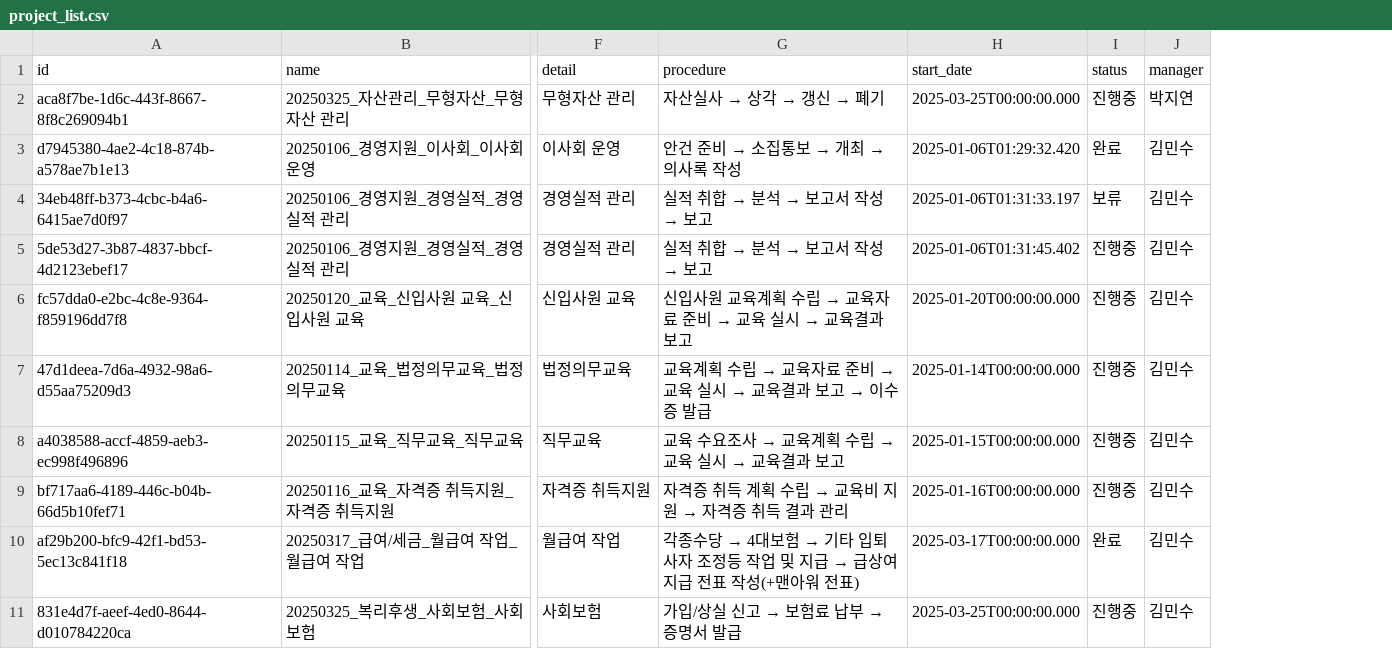
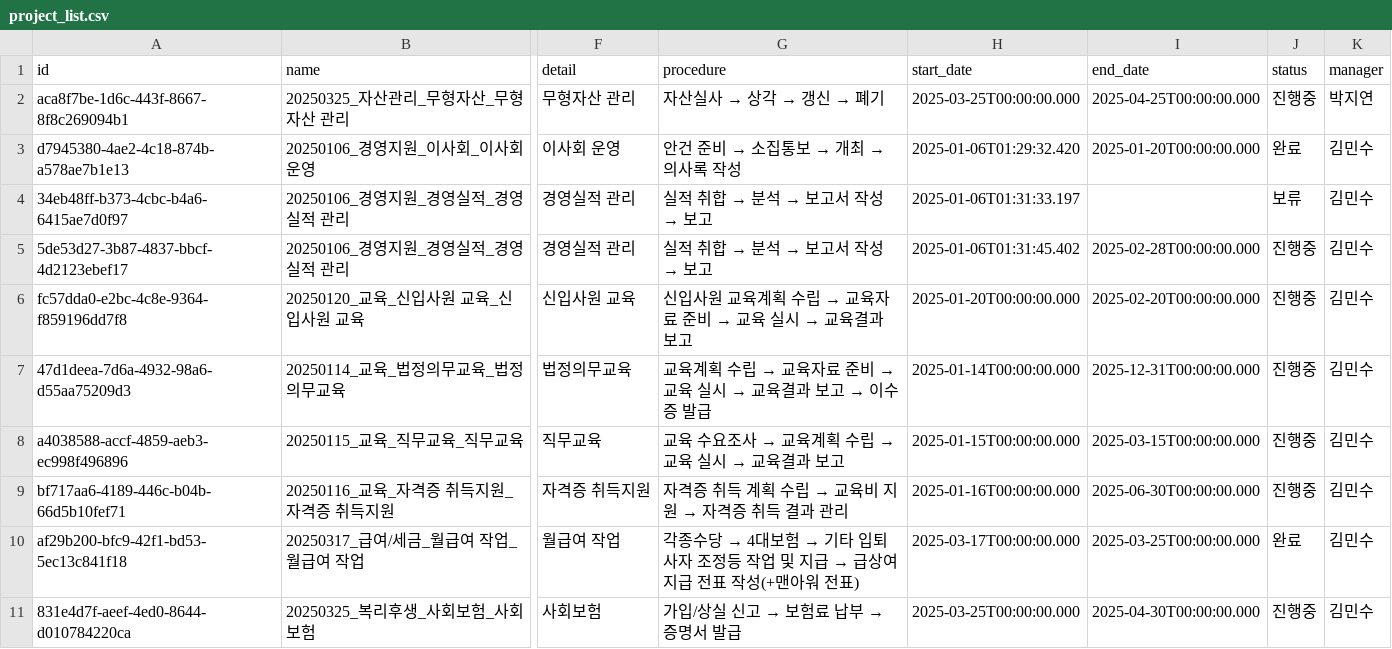
Before and after one commit to photo2story/task_master, a CSV file: assets/project_list.csv, drawn as a sheet; only a part is shown, gaps mark what is left out; the diff names each change by its address in the sheet, - before the commit and + after, or states it on an @@ line.

```diff
--- a/assets/project_list.csv
+++ b/assets/project_list.csv
+column I (end_date), rows 2-11: 2025-04-25T00:00:00.000 | 2025-01-20T00:00:00.000 |  | 2025-02-28T00:00:00.000 | 2025-02-20T00:00:00.000 | 2025-12-31T00:00:00.000 | 2025-03-15T00:00:00.000 | 2025-06-30T00:00:00.000 | 2025-03-25T00:00:00.000 | 2025-04-30T00:00:00.000
```
Also changed, not shown: 9 other files.
